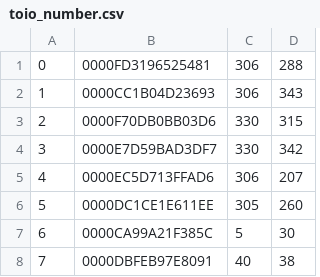
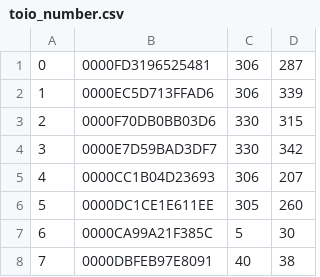
Before and after one commit to Yujune-paik/toio_Maiking3DoF, a CSV file: Assets/toio_number.csv, drawn as a sheet.

Commit message:
toio_number.csvのtoio_pos[1]を修正した．

```diff
--- a/Assets/toio_number.csv
+++ b/Assets/toio_number.csv
@@ -1,6 +1,6 @@
-0,0000FD3196525481,306,288
-1,0000CC1B04D23693,306,343
+0,0000FD3196525481,306,287
+1,0000EC5D713FFAD6,306,339
 2,0000F70DB0BB03D6,330,315
 3,0000E7D59BAD3DF7,330,342
-4,0000EC5D713FFAD6,306,207
+4,0000CC1B04D23693,306,207
 5,0000DC1CE1E611EE,305,260
```
